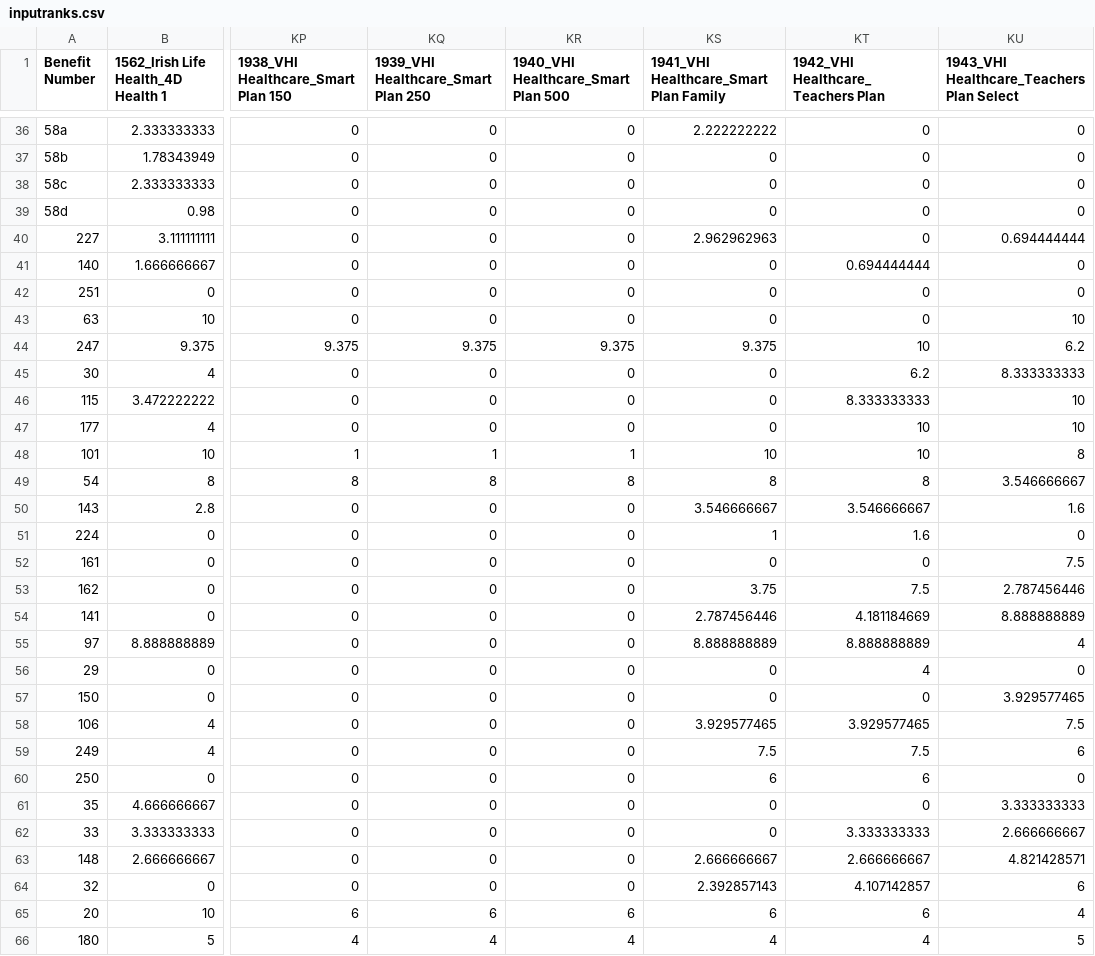
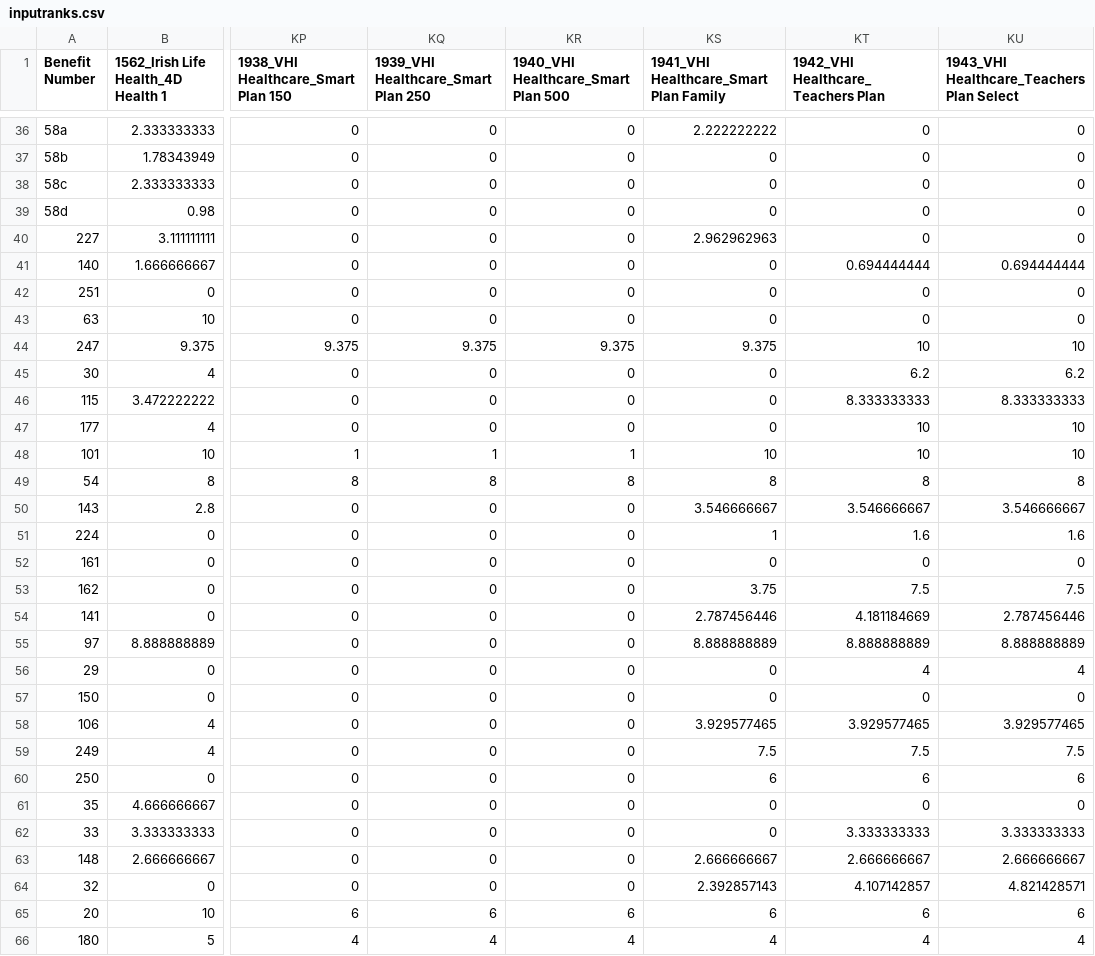
Before and after one commit to rikvanbeers/meerkatapi, a CSV file: staticfiles/inputfiles/inputranks.csv, drawn as a sheet; only a part is shown, gaps mark what is left out; the diff covers the shown part only; the diff names each change by its address in the sheet, - before the commit and + after, or states it on an @@ line.

```diff
--- a/staticfiles/inputfiles/inputranks.csv
+++ b/staticfiles/inputfiles/inputranks.csv
-KU40: 0.694444444
+KU40: 0
-KU41: 0
+KU41: 0.694444444
-KU43: 10
+KU43: 0
-KU44: 6.2
+KU44: 10
-KU45: 8.333333333
+KU45: 6.2
-KU46: 10
+KU46: 8.333333333
-KU48: 8
+KU48: 10
-KU49: 3.546666667
+KU49: 8
-KU50: 1.6
+KU50: 3.546666667
-KU51: 0
+KU51: 1.6
-KU52: 7.5
+KU52: 0
-KU53: 2.787456446
+KU53: 7.5
-KU54: 8.888888889
+KU54: 2.787456446
-KU55: 4
+KU55: 8.888888889
-KU56: 0
+KU56: 4
-KU57: 3.929577465
+KU57: 0
-KU58: 7.5
+KU58: 3.929577465
-KU59: 6
+KU59: 7.5
-KU60: 0
+KU60: 6
-KU61: 3.333333333
+KU61: 0
-KU62: 2.666666667
+KU62: 3.333333333
-KU63: 4.821428571
+KU63: 2.666666667
-KU64: 6
+KU64: 4.821428571
-KU65: 4
+KU65: 6
-KU66: 5
+KU66: 4
```
Also changed, not shown: 15 edited cells elsewhere in this file, 2 other files.
